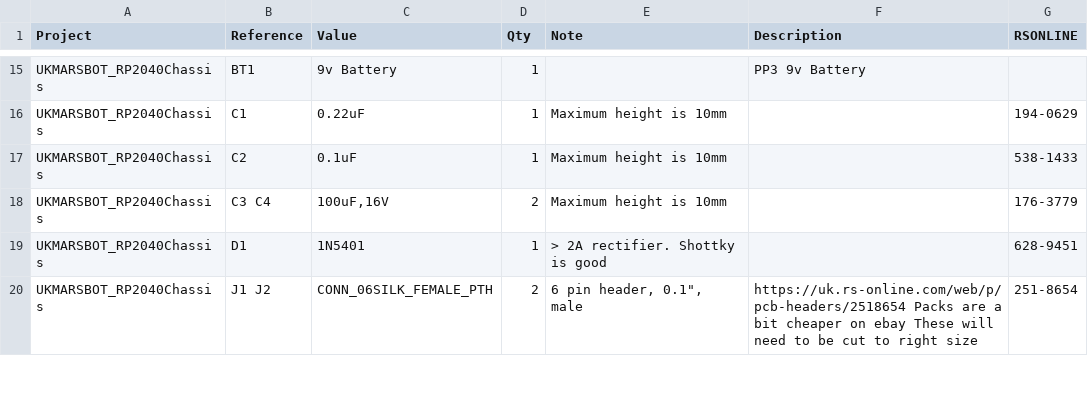
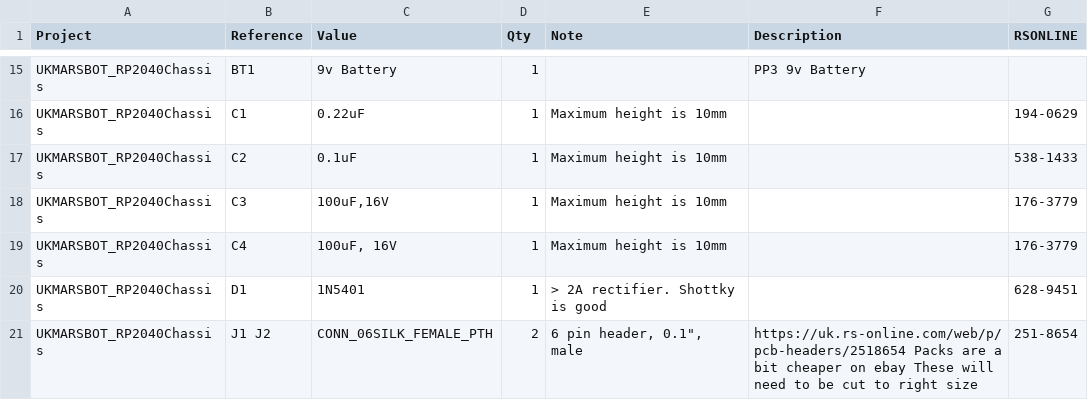
Before and after one commit to ukmars/gemini, a CSV file: docs/all_projects_bom.csv, drawn as a sheet; only a part is shown, gaps mark what is left out.

```diff
--- a/docs/all_projects_bom.csv
+++ b/docs/all_projects_bom.csv
@@ -17,3 +17,4 @@ UKMARSBOT_RP2040Chassis,C1,0.22uF,1,Maximum height is 10mm,,194-0629
 UKMARSBOT_RP2040Chassis,C2,0.1uF,1,Maximum height is 10mm,,538-1433
-UKMARSBOT_RP2040Chassis,C3 C4,"100uF,16V",2,Maximum height is 10mm,,176-3779
+UKMARSBOT_RP2040Chassis,C3,"100uF,16V",1,Maximum height is 10mm,,176-3779
+UKMARSBOT_RP2040Chassis,C4,"100uF, 16V",1,Maximum height is 10mm,,176-3779
 UKMARSBOT_RP2040Chassis,D1,1N5401,1,> 2A rectifier. Shottky is good,,628-9451
```
Also changed, not shown: docs/UKMARSBOT_LineSensorBasic/UKMARSBOT_LineSensorBasic_bom.csv, docs/UKMARSBOT_RP2040Chassis/UKMARSBOT_RP2040Chassis_bom.csv, 5 other files.
